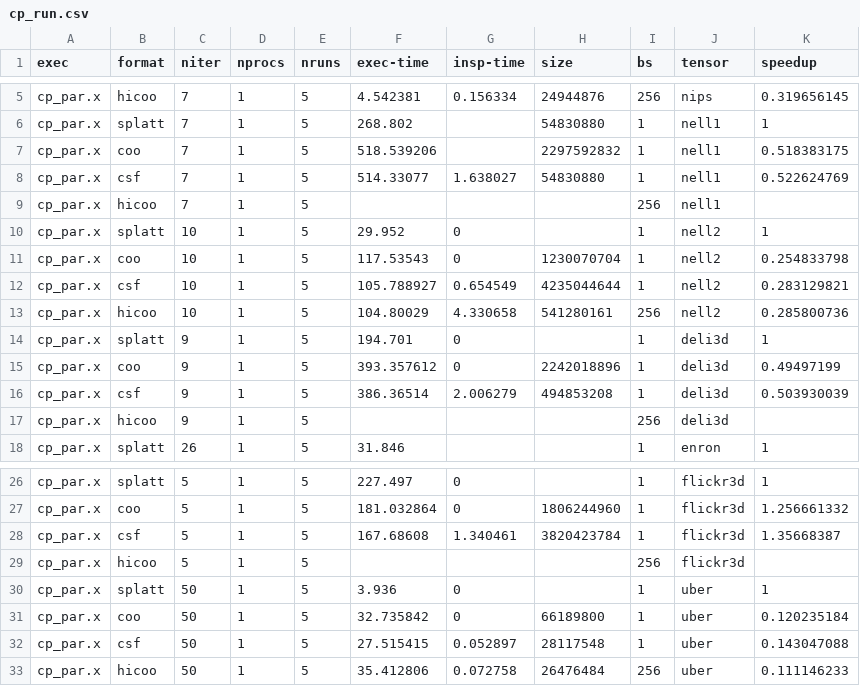
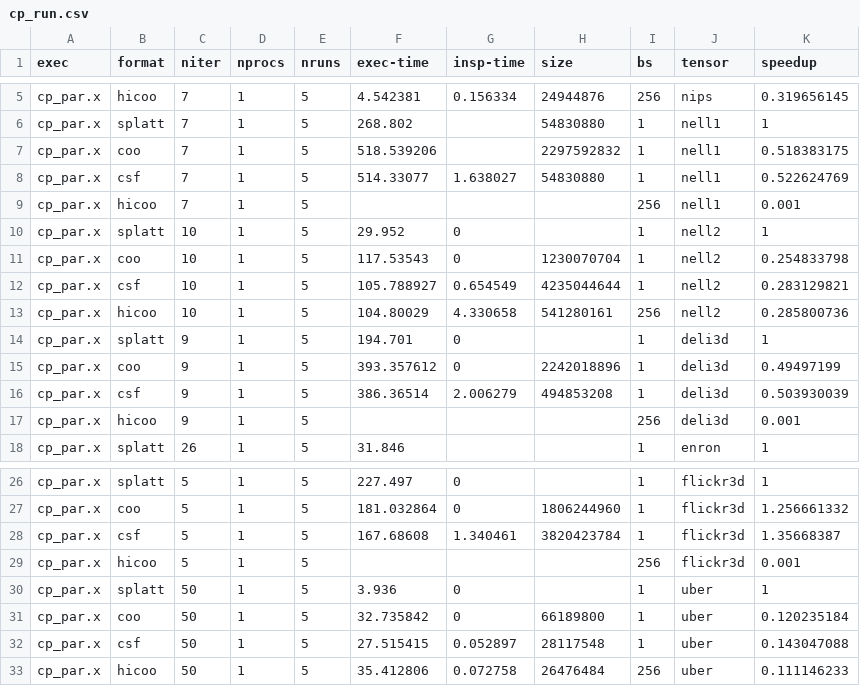
Before and after one commit to BoiseState-AdaptLab/PolyhedralDataflowIR, a CSV file: data/cp_run.csv, drawn as a sheet; only a part is shown, gaps mark what is left out.

Commit message:
Updated chart data.

```diff
--- a/data/cp_run.csv
+++ b/data/cp_run.csv
@@ -8,3 +8,3 @@ cp_par.x,coo,7,1,5,518.539206,,2297592832,1,nell1,0.518383175
 cp_par.x,csf,7,1,5,514.33077,1.638027,54830880,1,nell1,0.522624769
-cp_par.x,hicoo,7,1,5,,,,256,nell1,
+cp_par.x,hicoo,7,1,5,,,,256,nell1,0.001
 cp_par.x,splatt,10,1,5,29.952,0,,1,nell2,1
@@ -16,3 +16,3 @@ cp_par.x,coo,9,1,5,393.357612,0,2242018896,1,deli3d,0.49497199
 cp_par.x,csf,9,1,5,386.36514,2.006279,494853208,1,deli3d,0.503930039
-cp_par.x,hicoo,9,1,5,,,,256,deli3d,
+cp_par.x,hicoo,9,1,5,,,,256,deli3d,0.001
 cp_par.x,splatt,26,1,5,31.846,,,1,enron,1
@@ -28,3 +28,3 @@ cp_par.x,coo,5,1,5,181.032864,0,1806244960,1,flickr3d,1.256661332
 cp_par.x,csf,5,1,5,167.68608,1.340461,3820423784,1,flickr3d,1.35668387
-cp_par.x,hicoo,5,1,5,,,,256,flickr3d,
+cp_par.x,hicoo,5,1,5,,,,256,flickr3d,0.001
 cp_par.x,splatt,50,1,5,3.936,0,,1,uber,1
```
Also changed, not shown: 1 other file.
